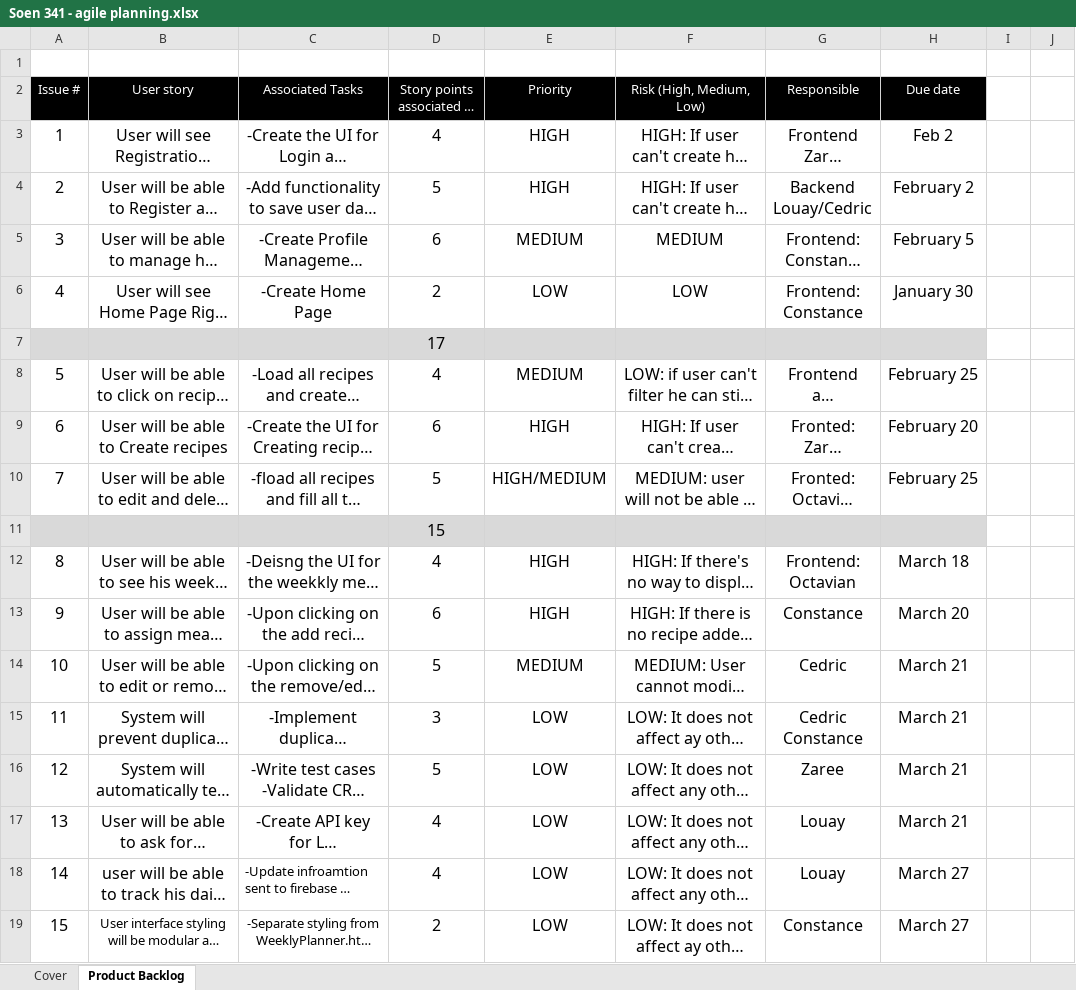
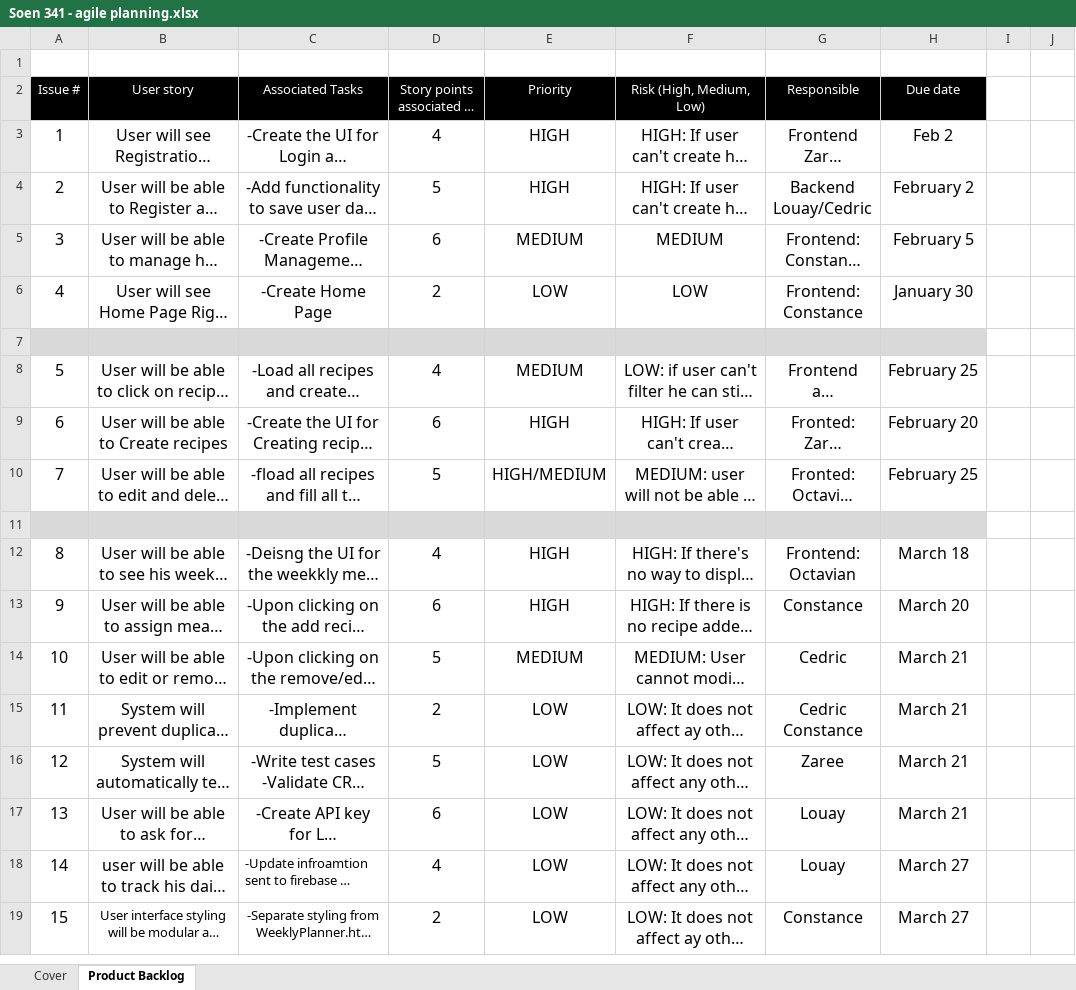
Before and after one commit to coflyd/LZJCO-SOEN341_Project_W26, an Excel workbook: Deliverables/Sprint/Soen 341 - agile planning.xlsx, sheet Product Backlog, drawn as a sheet; only a part is shown; long unchanged cells end in …; values as stored, in another font and other column widths than the file's, no borders; the diff covers the shown part only; the diff names each change by its address in the sheet, - before the commit and + after, or states it on an @@ line.

```diff
--- a/Deliverables/Sprint/Soen 341 - agile planning.xlsx (sheet Product Backlog)
+++ b/Deliverables/Sprint/Soen 341 - agile planning.xlsx (sheet Product Backlog)
-D7 (Story points associated to a US): 17
+D7 (Story points associated to a US): (empty)
-D11 (Story points associated to a US): 15
+D11 (Story points associated to a US): (empty)
-D15 (Story points associated to a US): 3
+D15 (Story points associated to a US): 2
-D17 (Story points associated to a US): 4
+D17 (Story points associated to a US): 6
```
Also changed, not shown: 11 removed rows, 3 edited cells and cell formats elsewhere in this sheet, 1 other file.
